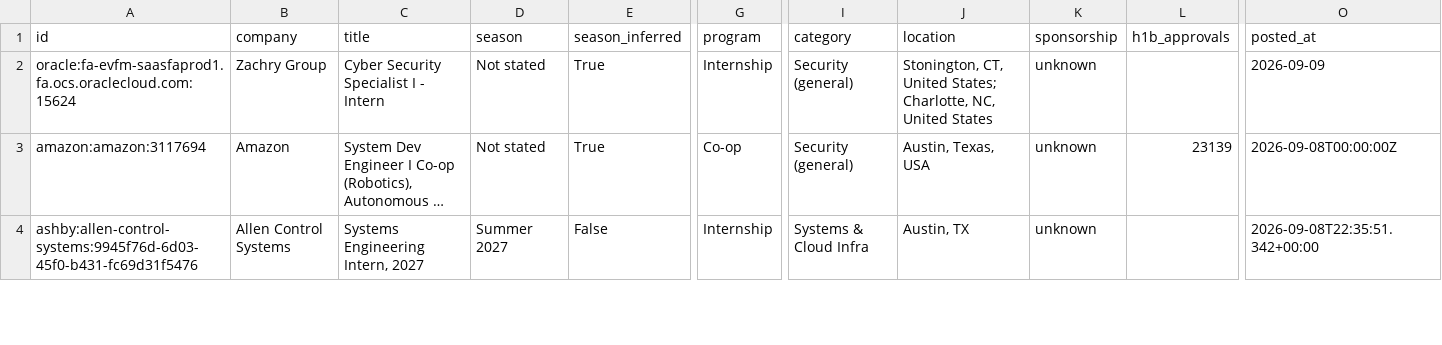
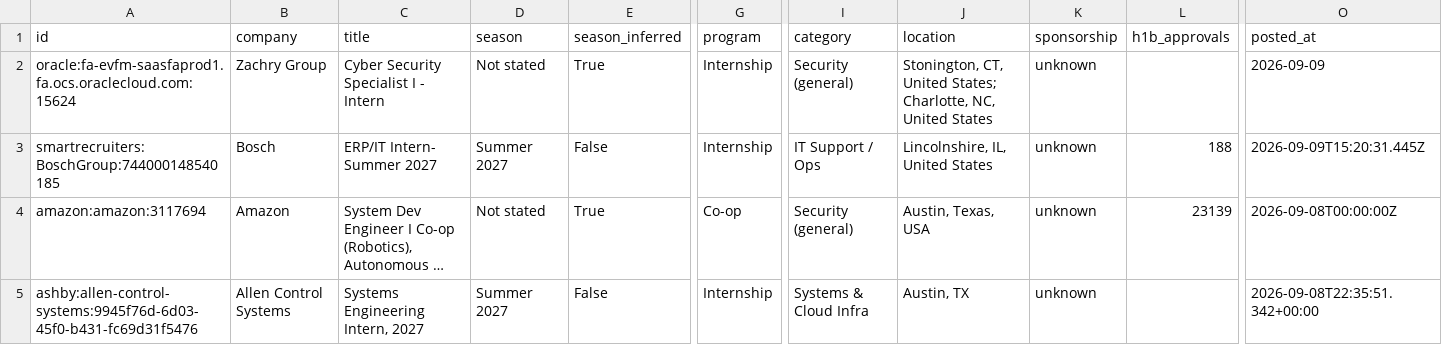
Before and after one commit to ihrtkaii/secnet-internships, a CSV file: data/internships.csv, drawn as a sheet; only a part is shown, gaps mark what is left out; long unchanged cells end in …; rows hold the shown columns only; the diff names each change by its address in the sheet, - before the commit and + after, or states it on an @@ line.

```diff
--- a/data/internships.csv
+++ b/data/internships.csv
+row 3: smartrecruiters:BoschGroup:744000148540185 | Bosch | ERP/IT Intern- Summer 2027 | Summer 2027 | False | Internship | IT Support / Ops | Lincolnshire, IL, United States | unknown | 188 | 2026-09-09T15:20:31.445Z
```
Also changed, not shown: docs/internships.csv, 15 other files.
